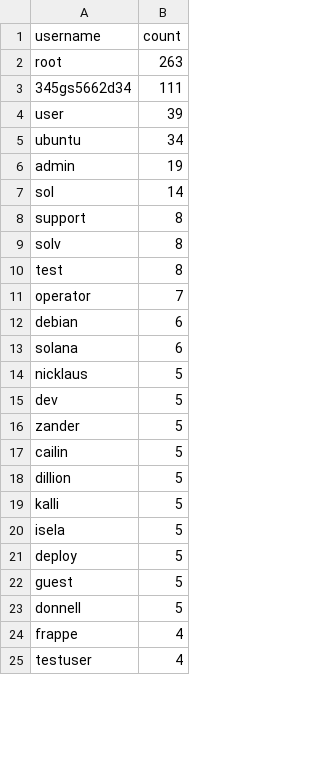
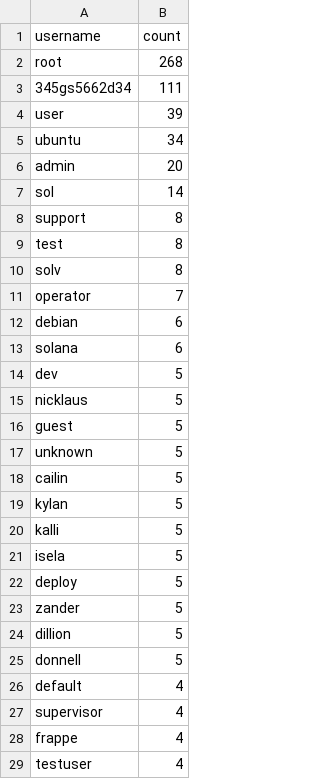
Before and after one commit to Prabhath-de/cowrie-analysis, a CSV file: csv/usernames.csv, drawn as a sheet; only a part is shown; the diff covers the shown part only.

```diff
--- a/csv/usernames.csv
+++ b/csv/usernames.csv
@@ -1,3 +1,3 @@
 username,count
-root,263
+root,268
 345gs5662d34,111
@@ -5,7 +5,7 @@ user,39
 ubuntu,34
-admin,19
+admin,20
 sol,14
 support,8
+test,8
 solv,8
-test,8
 operator,7
@@ -13,7 +13,8 @@ debian,6
 solana,6
+dev,5
 nicklaus,5
-dev,5
-zander,5
+guest,5
+unknown,5
 cailin,5
-dillion,5
+kylan,5
 kalli,5
@@ -21,4 +22,7 @@ isela,5
 deploy,5
-guest,5
+zander,5
+dillion,5
 donnell,5
+default,4
+supervisor,4
 frappe,4
```
Also changed, not shown: 2 removed rows, 38 moved rows and 1 edited cell elsewhere in this file, csv/all_logs.csv, csv/countries.csv, 7 other files.
